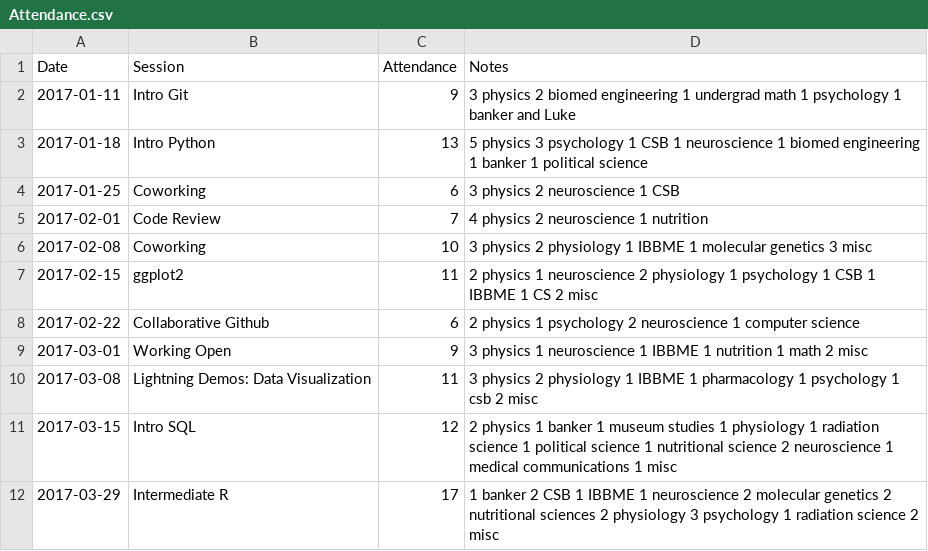
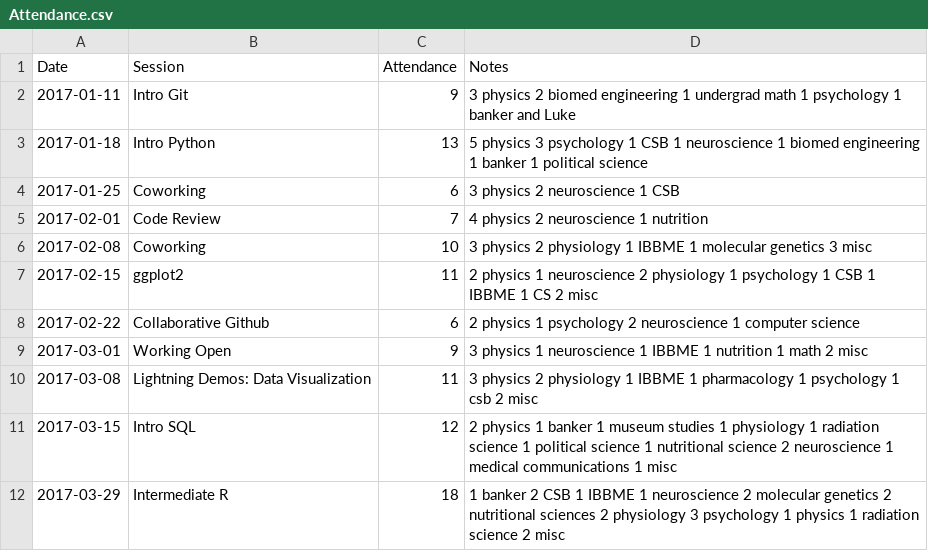
Before and after one commit to UofTCoders/council, a CSV file: Attendance.csv, drawn as a sheet.

Commit message:
1 more for Elliott

```diff
--- a/Attendance.csv
+++ b/Attendance.csv
@@ -11,2 +11,2 @@ Date,Session,Attendance,Notes,
 2017-03-15,Intro SQL,12,2 physics 1 banker 1 museum studies 1 physiology 1 radiation science 1 political science 1 nutritional science 2 neuroscience 1 medical communications 1 misc,
-2017-03-29,Intermediate R,17,1 banker 2 CSB 1 IBBME 1 neuroscience 2 molecular genetics 2 nutritional sciences 2 physiology 3 psychology 1 radiation science 2 misc,
+2017-03-29,Intermediate R,18,1 banker 2 CSB 1 IBBME 1 neuroscience 2 molecular genetics 2 nutritional sciences 2 physiology 3 psychology 1 physics 1 radiation science 2 misc,
```
